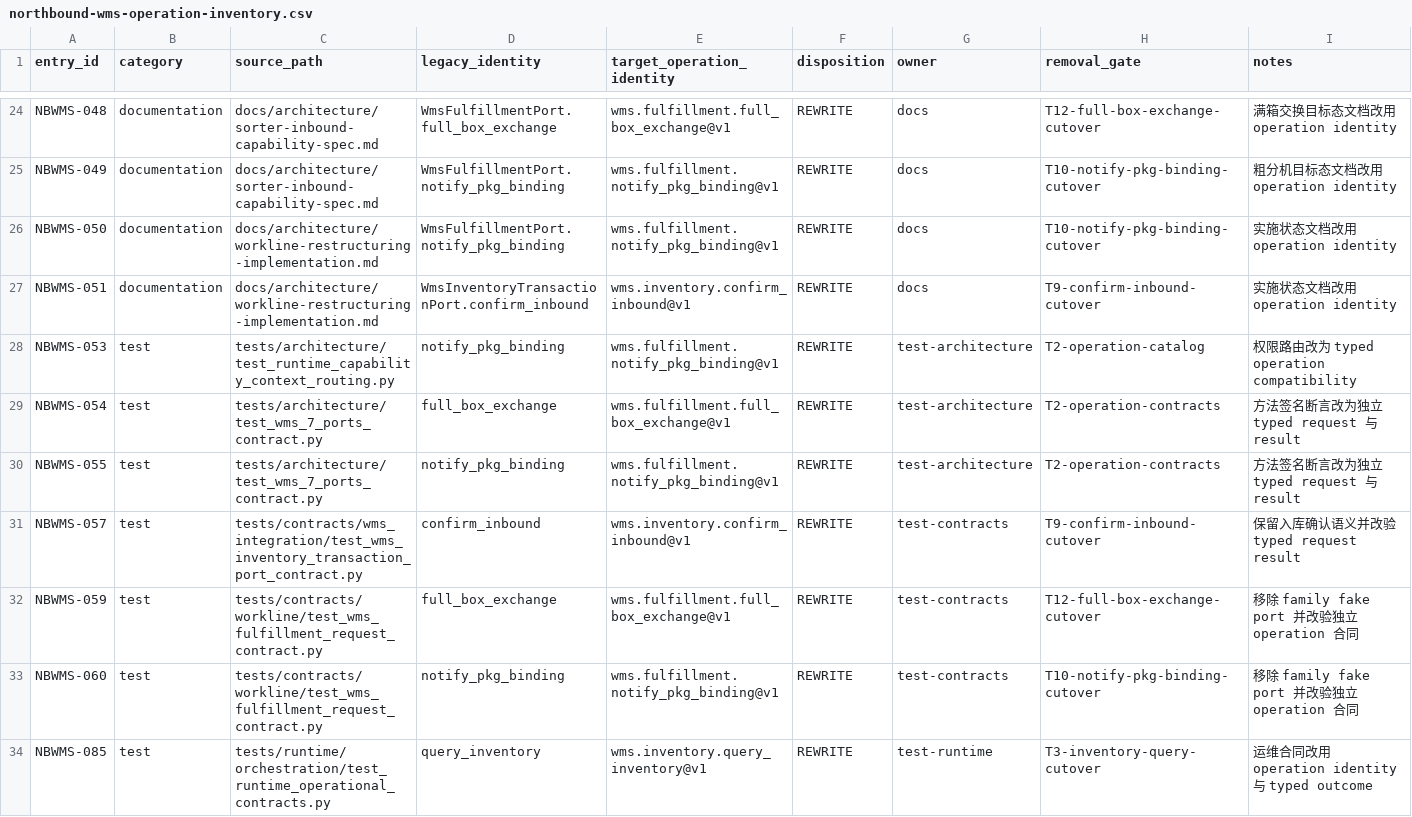
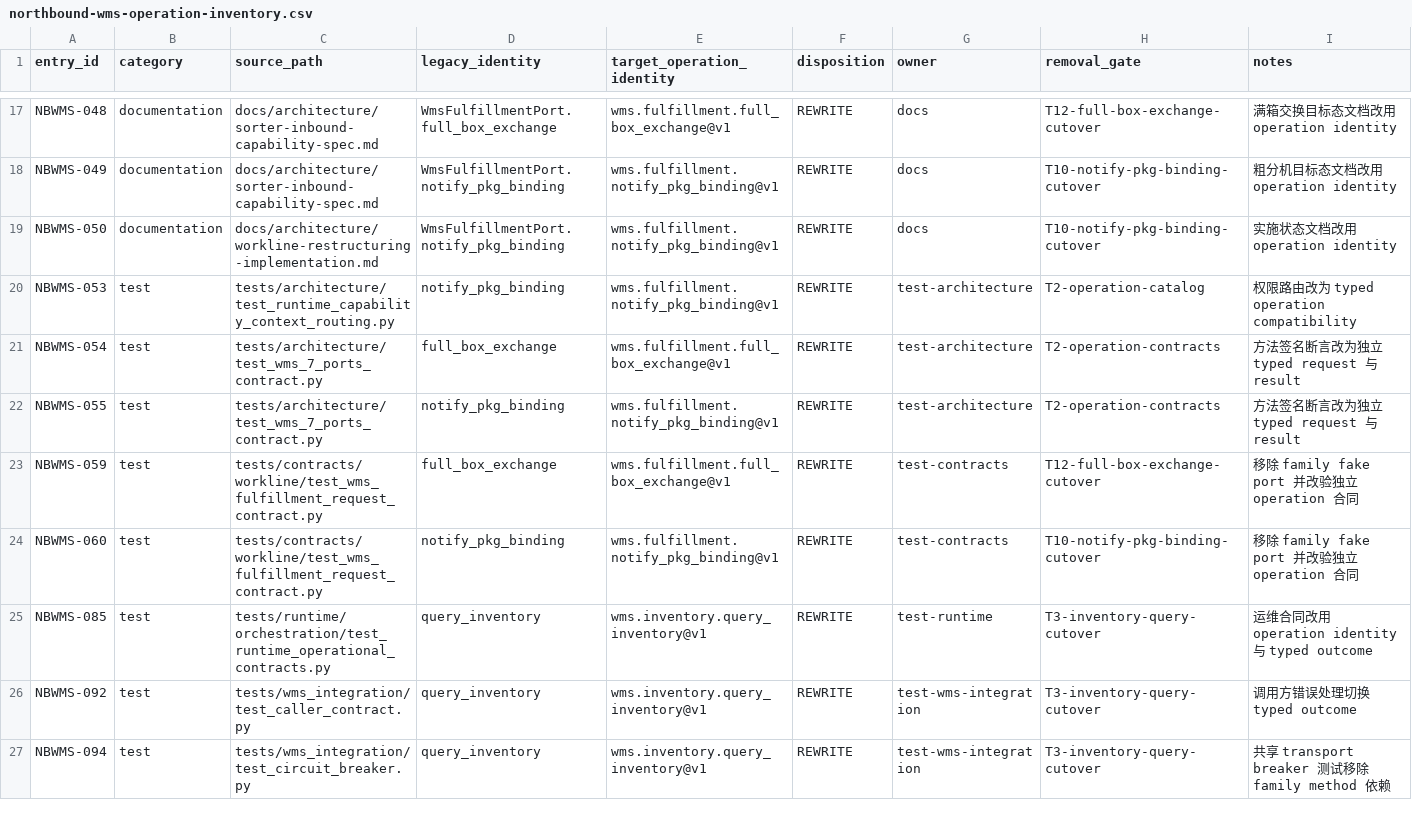
Before and after one commit to kaizhoumasha/wes_backend, a CSV file: docs/architecture/northbound-wms-operation-inventory.csv, drawn as a sheet; only a part is shown, gaps mark what is left out; the shorter side is filled out with more unchanged rows; the diff covers the shown part only.

Commit message:
feat(runtime): 硬切入库确认 typed EFFECT

```diff
--- a/docs/architecture/northbound-wms-operation-inventory.csv
+++ b/docs/architecture/northbound-wms-operation-inventory.csv
@@ -26,3 +19,2 @@ NBWMS-049,documentation,docs/architecture/sorter-inbound-capability-spec.md,WmsF
 NBWMS-050,documentation,docs/architecture/workline-restructuring-implementation.md,WmsFulfillmentPort.notify_pkg_binding,wms.fulfillment.notify_pkg_binding@v1,REWRITE,docs,T10-notify-pkg-binding-cutover,实施状态文档改用 operation identity
-NBWMS-051,documentation,docs/architecture/workline-restructuring-implementation.md,WmsInventoryTransactionPort.confirm_inbound,wms.inventory.confirm_inbound@v1,REWRITE,docs,T9-confirm-inbound-cutover,实施状态文档改用 operation identity
 NBWMS-053,test,tests/architecture/test_runtime_capability_context_routing.py,notify_pkg_binding,wms.fulfillment.notify_pkg_binding@v1,REWRITE,test-architecture,T2-operation-catalog,权限路由改为 typed operation compatibility
@@ -30,3 +22,2 @@ NBWMS-054,test,tests/architecture/test_wms_7_ports_contract.py,full_box_exchange
 NBWMS-055,test,tests/architecture/test_wms_7_ports_contract.py,notify_pkg_binding,wms.fulfillment.notify_pkg_binding@v1,REWRITE,test-architecture,T2-operation-contracts,方法签名断言改为独立 typed request 与 result
-NBWMS-057,test,tests/contracts/wms_integration/test_wms_inventory_transaction_port_contract.py,confirm_inbound,wms.inventory.confirm_inbound@v1,REWRITE,test-contracts,T9-confirm-inbound-cutover,保留入库确认语义并改验 typed request result
 NBWMS-059,test,tests/contracts/workline/test_wms_fulfillment_request_contract.py,full_box_exchange,wms.fulfillment.full_box_exchange@v1,REWRITE,test-contracts,T12-full-box-exchange-cutover,移除 family fake port 并改验独立 operation 合同
```
Also changed, not shown: 12 removed rows elsewhere in this file, 45 other files.
